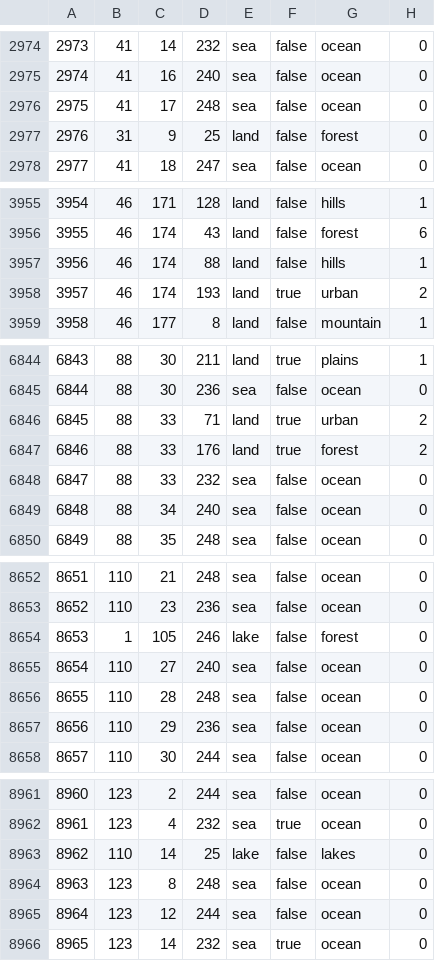
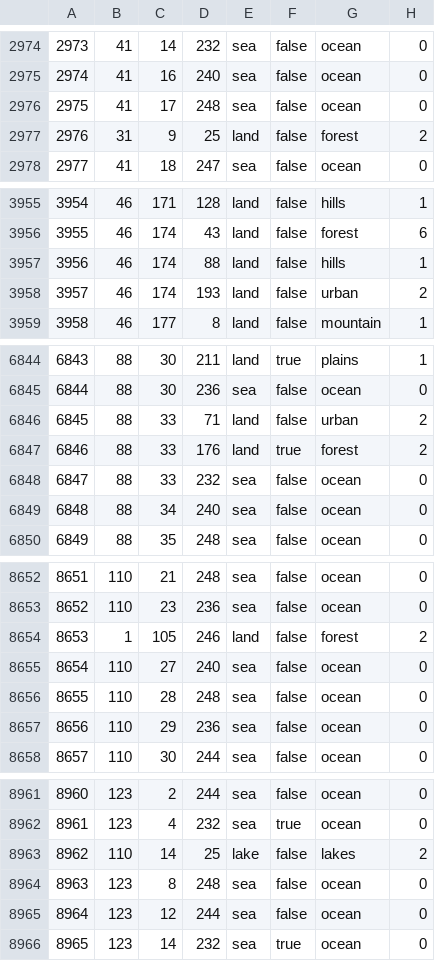
Before and after one commit to King66george/US-State-Mod, a CSV file: map/definition.csv.fixed.csv, drawn as a sheet; only a part is shown, gaps mark what is left out; the diff covers the shown part only.

```diff
--- a/map/definition.csv.fixed.csv
+++ b/map/definition.csv.fixed.csv
@@ -2976,3 +2976,3 @@
 2975;41;17;248;sea;false;ocean;0
-2976;31;9;25;land;false;forest;0
+2976;31;9;25;land;false;forest;2
 2977;41;18;247;sea;false;ocean;0
@@ -3957,3 +3957,3 @@
 3956;46;174;88;land;false;hills;1
-3957;46;174;193;land;true;urban;2
+3957;46;174;193;land;false;urban;2
 3958;46;177;8;land;false;mountain;1
@@ -6845,3 +6845,3 @@
 6844;88;30;236;sea;false;ocean;0
-6845;88;33;71;land;true;urban;2
+6845;88;33;71;land;false;urban;2
 6846;88;33;176;land;true;forest;2
@@ -8653,3 +8653,3 @@
 8652;110;23;236;sea;false;ocean;0
-8653;1;105;246;lake;false;forest;0
+8653;1;105;246;land;false;forest;2
 8654;110;27;240;sea;false;ocean;0
@@ -8962,3 +8962,3 @@
 8961;123;4;232;sea;true;ocean;0
-8962;110;14;25;lake;false;lakes;0
+8962;110;14;25;lake;false;lakes;2
 8963;123;8;248;sea;false;ocean;0
```
Also changed, not shown: 4 edited cells elsewhere in this file, 8 other files.
